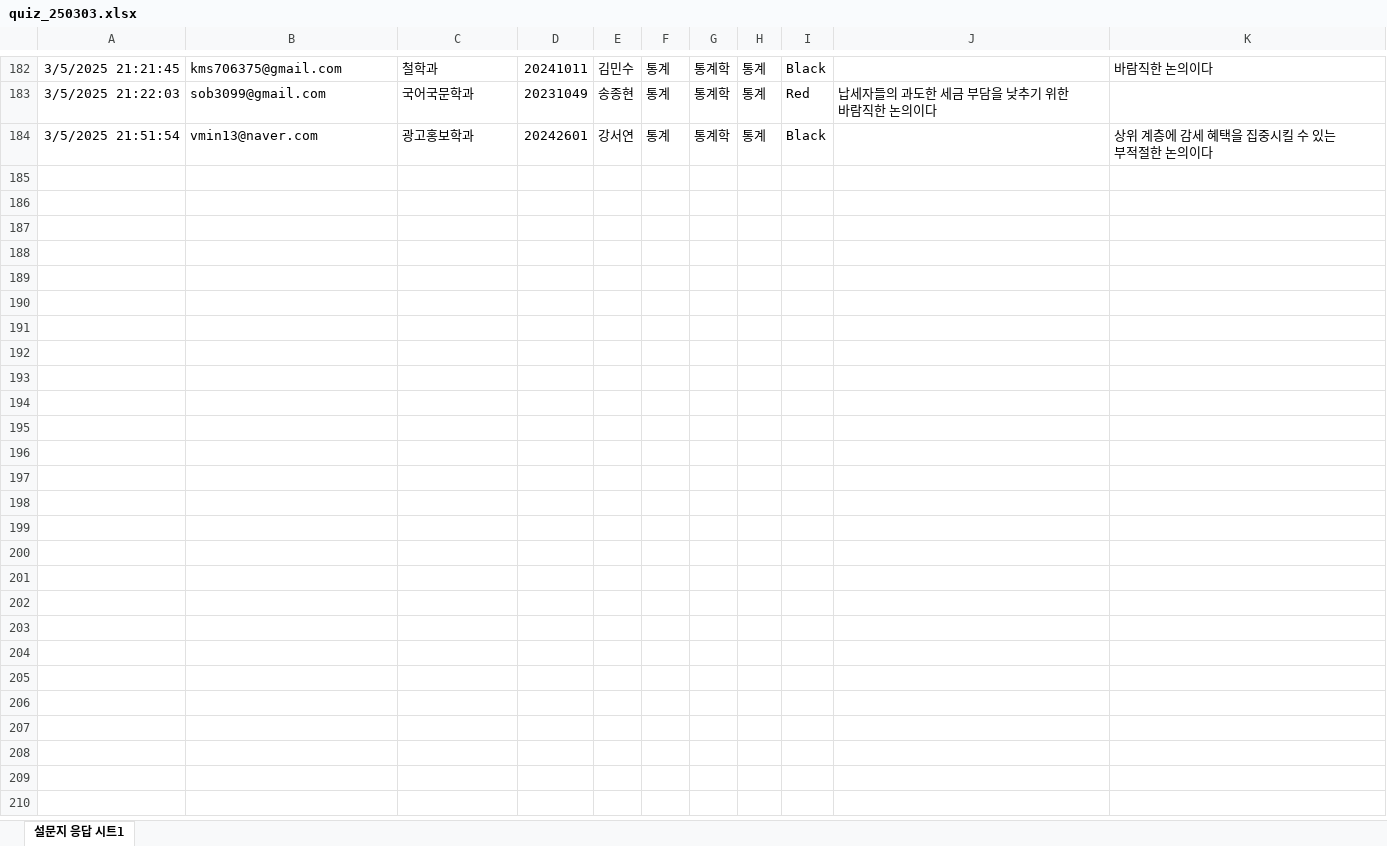
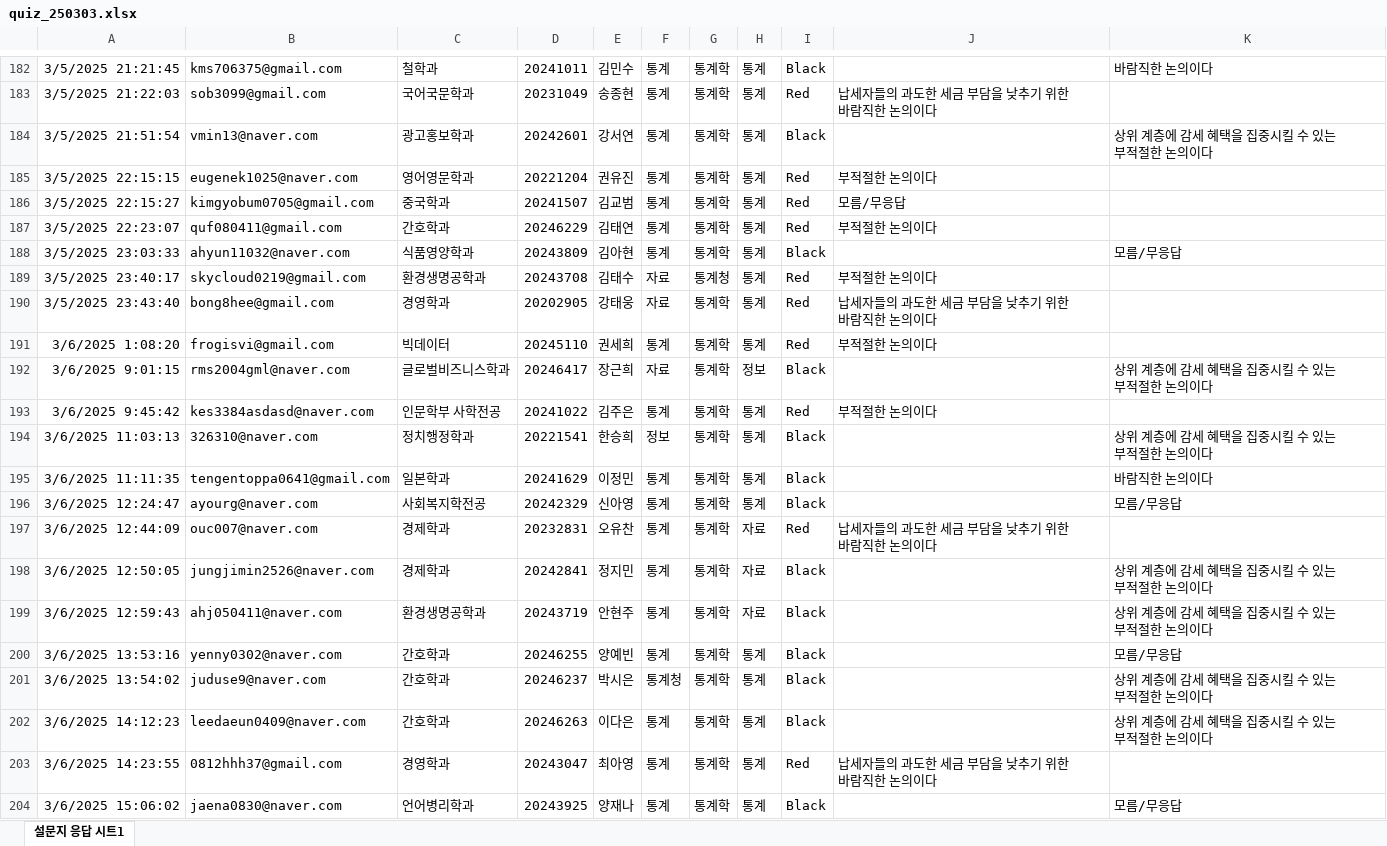
Before and after one commit to kwlee58/class202501, an Excel workbook: R/data/quiz_250303.xlsx, sheet 설문지 응답 시트1, drawn as a sheet; only a part is shown, gaps mark what is left out; values as stored, in another font and other column widths than the file's, no borders; charts and pictures and table styles not drawn; the diff covers the shown part only; the diff names each change by its address in the sheet, - before the commit and + after, or states it on an @@ line.

```diff
--- a/R/data/quiz_250303.xlsx (sheet 설문지 응답 시트1)
+++ b/R/data/quiz_250303.xlsx (sheet 설문지 응답 시트1)
+row 185: 3/5/2025 22:15:15 | eugenek1025@naver.com | 영어영문학과 | 20221204 | 권유진 | 통계 | 통계학 | 통계 | Red | 부적절한 논의이다
+row 186: 3/5/2025 22:15:27 | kimgyobum0705@gmail.com | 중국학과 | 20241507 | 김교범 | 통계 | 통계학 | 통계 | Red | 모름/무응답
+row 187: 3/5/2025 22:23:07 | quf080411@gmail.com | 간호학과 | 20246229 | 김태연 | 통계 | 통계학 | 통계 | Red | 부적절한 논의이다
+row 188: 3/5/2025 23:03:33 | ahyun11032@naver.com | 식품영양학과 | 20243809 | 김아현 | 통계 | 통계학 | 통계 | Black |  | 모름/무응답
+row 189: 3/5/2025 23:40:17 | skycloud0219@gmail.com | 환경생명공학과 | 20243708 | 김태수 | 자료 | 통계청 | 통계 | Red | 부적절한 논의이다
+row 190: 3/5/2025 23:43:40 | bong8hee@gmail.com | 경영학과 | 20202905 | 강태웅 | 자료 | 통계학 | 통계 | Red | 납세자들의 과도한 세금 부담을 낮추기 위한 바람직한 논의이다
+row 191: 3/6/2025 1:08:20 | frogisvi@gmail.com | 빅데이터 | 20245110 | 권세희 | 통계 | 통계학 | 통계 | Red | 부적절한 논의이다
+row 192: 3/6/2025 9:01:15 | rms2004gml@naver.com | 글로벌비즈니스학과 | 20246417 | 장근희 | 자료 | 통계학 | 정보 | Black |  | 상위 계층에 감세 혜택을 집중시킬 수 있는 부적절한 논의이다
+row 193: 3/6/2025 9:45:42 | kes3384asdasd@naver.com | 인문학부 사학전공 | 20241022 | 김주은 | 통계 | 통계학 | 통계 | Red | 부적절한 논의이다
+row 194: 3/6/2025 11:03:13 | 326310@naver.com | 정치행정학과 | 20221541 | 한승희 | 정보 | 통계학 | 통계 | Black |  | 상위 계층에 감세 혜택을 집중시킬 수 있는 부적절한 논의이다
+row 195: 3/6/2025 11:11:35 | tengentoppa0641@gmail.com | 일본학과 | 20241629 | 이정민 | 통계 | 통계학 | 통계 | Black |  | 바람직한 논의이다
+row 196: 3/6/2025 12:24:47 | ayourg@naver.com | 사회복지학전공 | 20242329 | 신아영 | 통계 | 통계학 | 통계 | Black |  | 모름/무응답
+row 197: 3/6/2025 12:44:09 | ouc007@naver.com | 경제학과 | 20232831 | 오유찬 | 통계 | 통계학 | 자료 | Red | 납세자들의 과도한 세금 부담을 낮추기 위한 바람직한 논의이다
+row 198: 3/6/2025 12:50:05 | jungjimin2526@naver.com | 경제학과 | 20242841 | 정지민 | 통계 | 통계학 | 자료 | Black |  | 상위 계층에 감세 혜택을 집중시킬 수 있는 부적절한 논의이다
+row 199: 3/6/2025 12:59:43 | ahj050411@naver.com | 환경생명공학과 | 20243719 | 안현주 | 통계 | 통계학 | 자료 | Black |  | 상위 계층에 감세 혜택을 집중시킬 수 있는 부적절한 논의이다
+row 200: 3/6/2025 13:53:16 | yenny0302@naver.com | 간호학과 | 20246255 | 양예빈 | 통계 | 통계학 | 통계 | Black |  | 모름/무응답
+row 201: 3/6/2025 13:54:02 | juduse9@naver.com | 간호학과 | 20246237 | 박시은 | 통계청 | 통계학 | 통계 | Black |  | 상위 계층에 감세 혜택을 집중시킬 수 있는 부적절한 논의이다
+row 202: 3/6/2025 14:12:23 | leedaeun0409@naver.com | 간호학과 | 20246263 | 이다은 | 통계 | 통계학 | 통계 | Black |  | 상위 계층에 감세 혜택을 집중시킬 수 있는 부적절한 논의이다
+row 203: 3/6/2025 14:23:55 | 0812hhh37@gmail.com | 경영학과 | 20243047 | 최아영 | 통계 | 통계학 | 통계 | Red | 납세자들의 과도한 세금 부담을 낮추기 위한 바람직한 논의이다
+row 204: 3/6/2025 15:06:02 | jaena0830@naver.com | 언어병리학과 | 20243925 | 양재나 | 통계 | 통계학 | 통계 | Black |  | 모름/무응답
```
Also changed, not shown: 25 added rows elsewhere in this sheet, charts or pictures, 8 other files.
